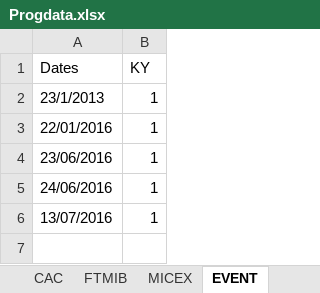
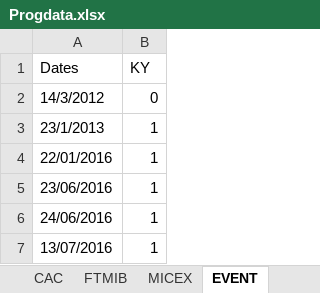
Before and after one commit to cpfiffer/misc-python, an Excel workbook: Programming for Finance/Project/Progdata.xlsx, sheet EVENT, drawn as a sheet; values as stored, in another font and other column widths than the file's, no borders; the diff names each change by its address in the sheet, - before the commit and + after, or states it on an @@ line.

```diff
--- a/Programming for Finance/Project/Progdata.xlsx (sheet EVENT)
+++ b/Programming for Finance/Project/Progdata.xlsx (sheet EVENT)
+row 2: 14/3/2012 | 0
```
Also changed, not shown: 5 other files.
